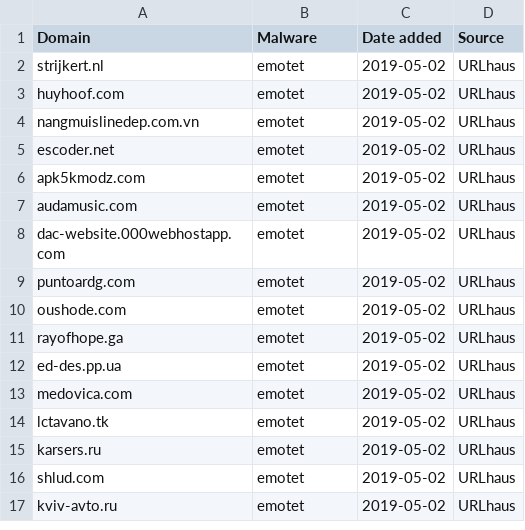
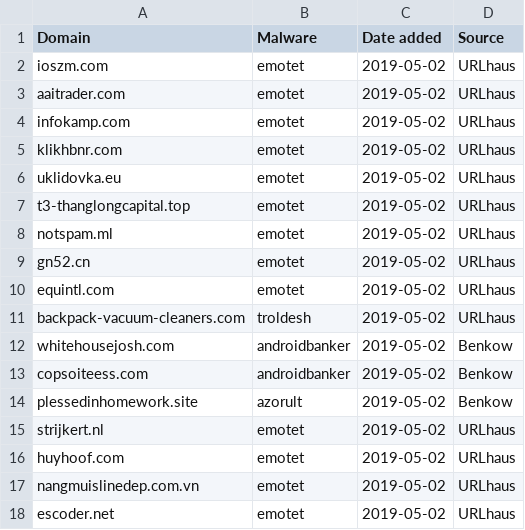
Before and after one commit to stamparm/blackbook, a CSV file: blackbook.csv, drawn as a sheet; only a part is shown; the shorter side is filled out with more unchanged rows.

Commit message:
Automatic update

```diff
--- a/blackbook.csv
+++ b/blackbook.csv
@@ -1,2 +1,15 @@
 Domain,Malware,Date added,Source
+ioszm.com,emotet,2019-05-02,URLhaus
+aaitrader.com,emotet,2019-05-02,URLhaus
+infokamp.com,emotet,2019-05-02,URLhaus
+klikhbnr.com,emotet,2019-05-02,URLhaus
+uklidovka.eu,emotet,2019-05-02,URLhaus
+t3-thanglongcapital.top,emotet,2019-05-02,URLhaus
+notspam.ml,emotet,2019-05-02,URLhaus
+gn52.cn,emotet,2019-05-02,URLhaus
+equintl.com,emotet,2019-05-02,URLhaus
+backpack-vacuum-cleaners.com,troldesh,2019-05-02,URLhaus
+whitehousejosh.com,androidbanker,2019-05-02,Benkow
+copsoiteess.com,androidbanker,2019-05-02,Benkow
+plessedinhomework.site,azorult,2019-05-02,Benkow
 strijkert.nl,emotet,2019-05-02,URLhaus
```
